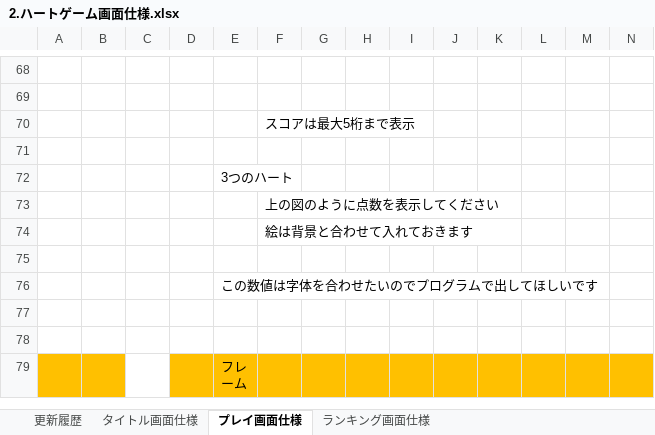
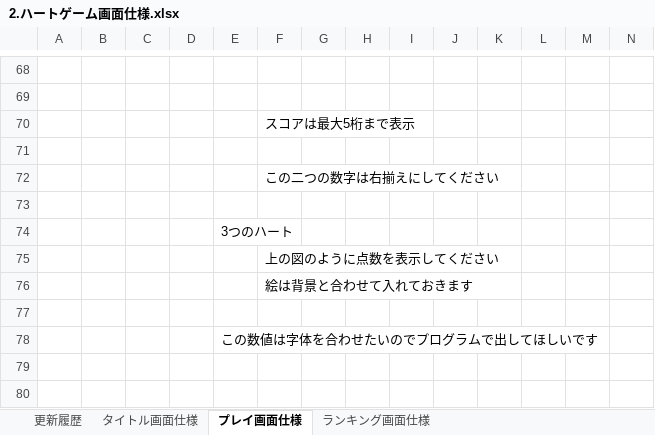
Before and after one commit to hakonohito/tujigiri-man, an Excel workbook: ハートキャッチゲーム/Document/2.ハートゲーム画面仕様.xlsx, sheet プレイ画面仕様, drawn as a sheet; only a part is shown, gaps mark what is left out; the shorter side is filled out with more unchanged rows; values as stored, in another font and other column widths than the file's, no borders; charts and pictures not drawn; rows hold the shown columns only; the diff names each change by its address in the sheet, - before the commit and + after, or states it on an @@ line.

Commit message:
ハートゲーム数値に関する仕様追加

```diff
--- a/ハートキャッチゲーム/Document/2.ハートゲーム画面仕様.xlsx (sheet プレイ画面仕様)
+++ b/ハートキャッチゲーム/Document/2.ハートゲーム画面仕様.xlsx (sheet プレイ画面仕様)
+row 72:  |  |  |  |  | この二つの数字は右揃えにしてください
+row 73: (empty)
```
Also changed, not shown: charts or pictures.
